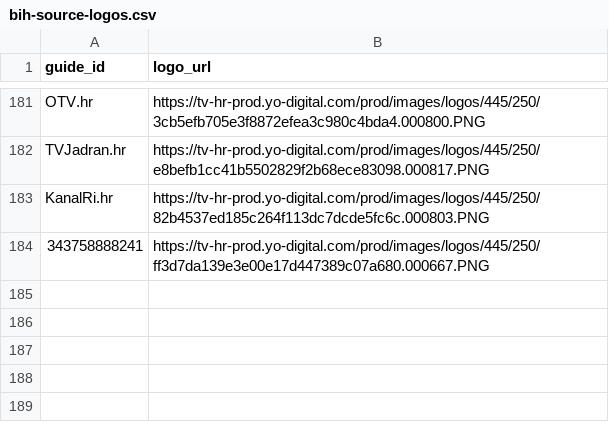
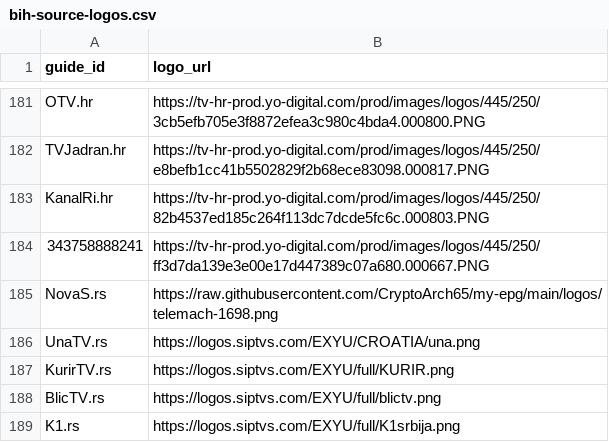
Before and after one commit to CryptoArch65/my-epg, a CSV file: config/bih-source-logos.csv, drawn as a sheet; only a part is shown, gaps mark what is left out; the diff names each change by its address in the sheet, - before the commit and + after, or states it on an @@ line.

Commit message:
Map Nova S, UNA, Kurir, Blic and K1 Serbian EPG and logos

```diff
--- a/config/bih-source-logos.csv
+++ b/config/bih-source-logos.csv
+row 185: NovaS.rs | https://raw.githubusercontent.com/CryptoArch65/my-epg/main/logos/telemach-1698.png
+row 186: UnaTV.rs | https://logos.siptvs.com/EXYU/CROATIA/una.png
+row 187: KurirTV.rs | https://logos.siptvs.com/EXYU/full/KURIR.png
+row 188: BlicTV.rs | https://logos.siptvs.com/EXYU/full/blictv.png
+row 189: K1.rs | https://logos.siptvs.com/EXYU/full/K1srbija.png
```
Also changed, not shown: config/playlist_aliases.csv, 4 other files.
